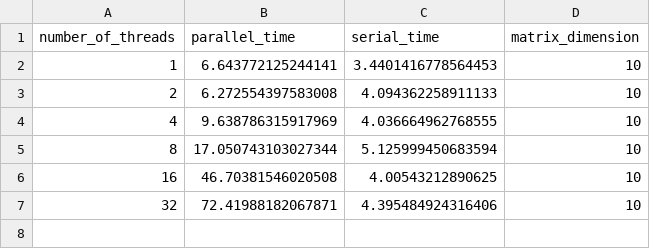
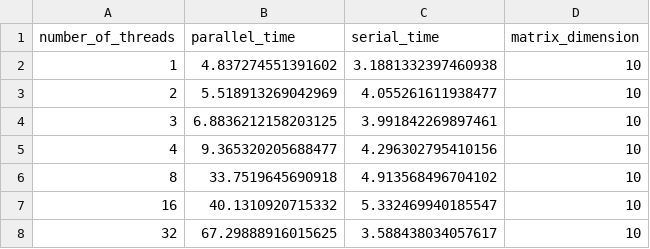
Before and after one commit to BlancoSebastianEzequiel/66.26-TP-Final, a CSV file: src/data/ColumnByRow_amdahl_output_table.csv, drawn as a sheet.

```diff
--- a/src/data/ColumnByRow_amdahl_output_table.csv
+++ b/src/data/ColumnByRow_amdahl_output_table.csv
@@ -1,7 +1,8 @@
 number_of_threads,parallel_time,serial_time,matrix_dimension
-1,6.643772125244141,3.4401416778564453,10
-2,6.272554397583008,4.094362258911133,10
-4,9.638786315917969,4.036664962768555,10
-8,17.050743103027344,5.125999450683594,10
-16,46.70381546020508,4.00543212890625,10
-32,72.41988182067871,4.395484924316406,10
+1,4.837274551391602,3.1881332397460938,10
+2,5.518913269042969,4.055261611938477,10
+3,6.8836212158203125,3.991842269897461,10
+4,9.365320205688477,4.296302795410156,10
+8,33.7519645690918,4.913568496704102,10
+16,40.1310920715332,5.332469940185547,10
+32,67.29888916015625,3.588438034057617,10
```
Also changed, not shown: src/data/ByBlocks_amdahl_output_table.csv, src/data/ByBlocks_amdahl_speed_up_table.csv, 13 other files.
